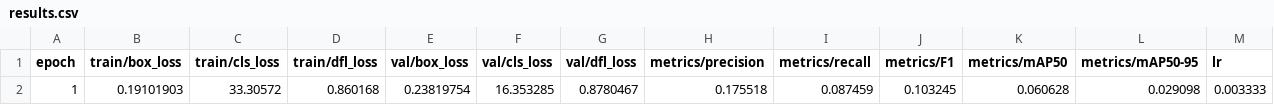
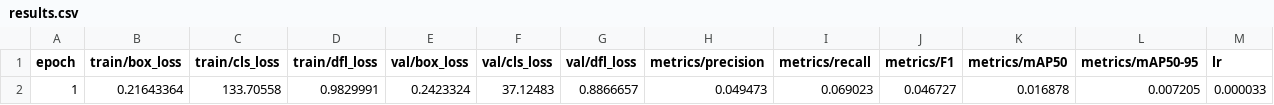
Before and after one commit to 520/YoloDocs, a CSV file: YOLOv8_Keras/PASCAL_VOC/runs/yolov8n_voc/results.csv, drawn as a sheet.

Commit message:
change the model architecture in a way to have inference and training models similarly and update the main file to save the best epochs and corresponding voc_cfg

```diff
--- a/YOLOv8_Keras/PASCAL_VOC/runs/yolov8n_voc/results.csv
+++ b/YOLOv8_Keras/PASCAL_VOC/runs/yolov8n_voc/results.csv
@@ -1,2 +1,2 @@
 epoch,train/box_loss,train/cls_loss,train/dfl_loss,val/box_loss,val/cls_loss,val/dfl_loss,metrics/precision,metrics/recall,metrics/F1,metrics/mAP50,metrics/mAP50-95,lr
-1,0.19101903,33.30572,0.860168,0.23819754,16.353285,0.8780467,0.175518,0.087459,0.103245,0.060628,0.029098,0.003333
+1,0.21643364,133.70558,0.9829991,0.2423324,37.12483,0.8866657,0.049473,0.069023,0.046727,0.016878,0.007205,0.000033
```
Also changed, not shown: 6 other files.
